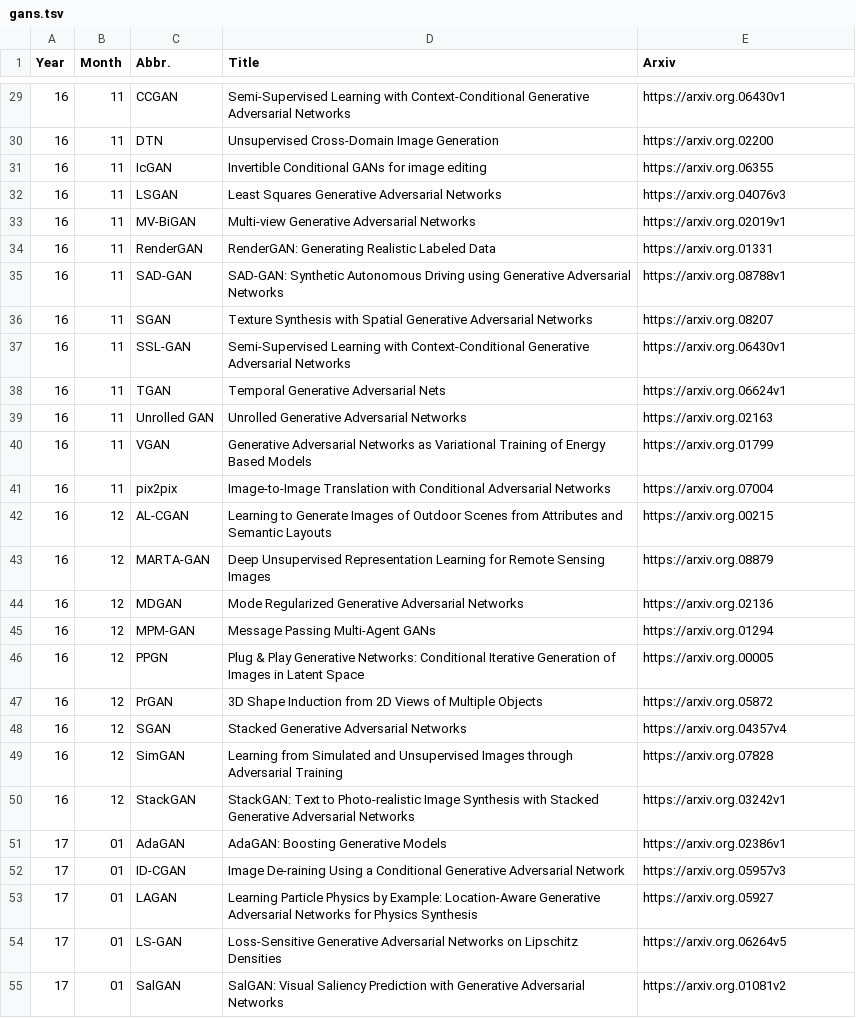
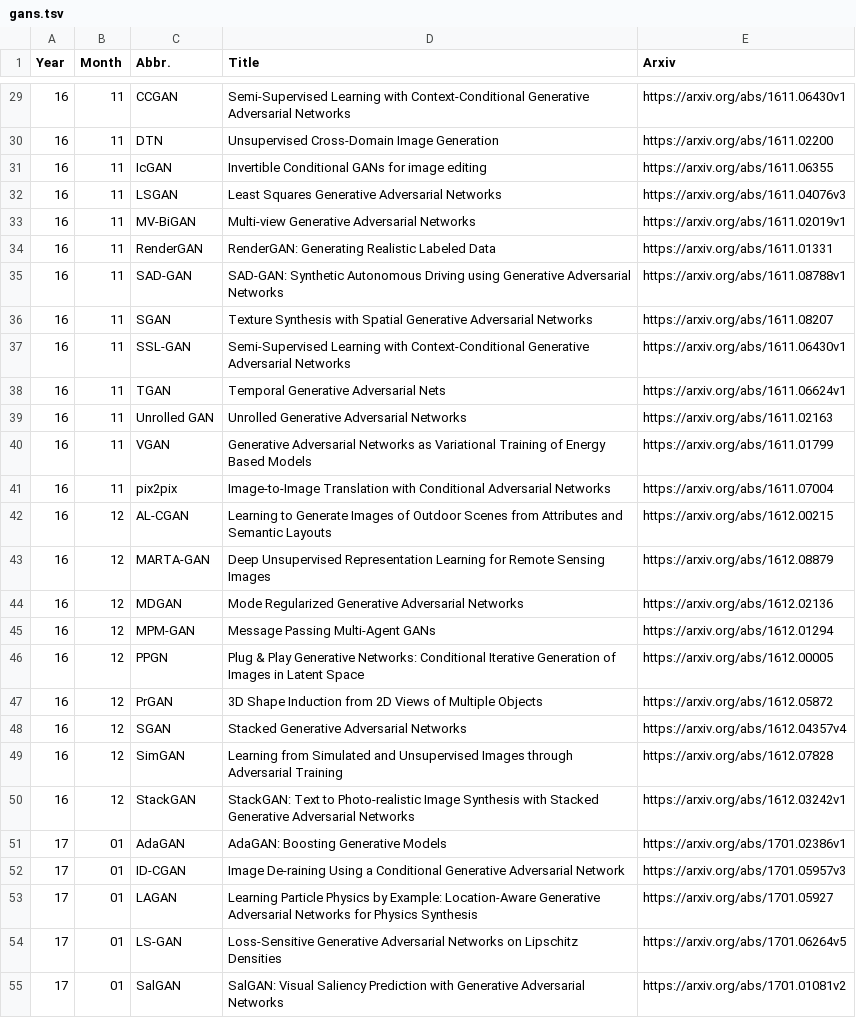
Before and after one commit to hindupuravinash/the-gan-zoo, a TSV file: gans.tsv, drawn as a sheet; only a part is shown, gaps mark what is left out; the diff covers the shown part only.

```diff
--- a/gans.tsv
+++ b/gans.tsv
@@ -29,27 +29,27 @@ Year	Month	Abbr.	Title	Arxiv
-16	11	CCGAN	Semi-Supervised Learning with Context-Conditional Generative Adversarial Networks	https://arxiv.org.06430v1
-16	11	DTN	Unsupervised Cross-Domain Image Generation	https://arxiv.org.02200
-16	11	IcGAN	Invertible Conditional GANs for image editing	https://arxiv.org.06355
-16	11	LSGAN	Least Squares Generative Adversarial Networks	https://arxiv.org.04076v3
-16	11	MV-BiGAN	Multi-view Generative Adversarial Networks	https://arxiv.org.02019v1
-16	11	RenderGAN	RenderGAN: Generating Realistic Labeled Data	https://arxiv.org.01331
-16	11	SAD-GAN	SAD-GAN: Synthetic Autonomous Driving using Generative Adversarial Networks	https://arxiv.org.08788v1
-16	11	SGAN	Texture Synthesis with Spatial Generative Adversarial Networks	https://arxiv.org.08207
-16	11	SSL-GAN	Semi-Supervised Learning with Context-Conditional Generative Adversarial Networks	https://arxiv.org.06430v1
-16	11	TGAN	Temporal Generative Adversarial Nets	https://arxiv.org.06624v1
-16	11	Unrolled GAN	Unrolled Generative Adversarial Networks	https://arxiv.org.02163
-16	11	VGAN	Generative Adversarial Networks as Variational Training of Energy Based Models	https://arxiv.org.01799
-16	11	pix2pix	Image-to-Image Translation with Conditional Adversarial Networks	https://arxiv.org.07004
-16	12	AL-CGAN	Learning to Generate Images of Outdoor Scenes from Attributes and Semantic Layouts	https://arxiv.org.00215
-16	12	MARTA-GAN	Deep Unsupervised Representation Learning for Remote Sensing Images	https://arxiv.org.08879
-16	12	MDGAN	Mode Regularized Generative Adversarial Networks	https://arxiv.org.02136
-16	12	MPM-GAN	Message Passing Multi-Agent GANs	https://arxiv.org.01294
-16	12	PPGN	Plug & Play Generative Networks: Conditional Iterative Generation of Images in Latent Space	https://arxiv.org.00005
-16	12	PrGAN	3D Shape Induction from 2D Views of Multiple Objects	https://arxiv.org.05872
-16	12	SGAN	Stacked Generative Adversarial Networks	https://arxiv.org.04357v4
-16	12	SimGAN	Learning from Simulated and Unsupervised Images through Adversarial Training	https://arxiv.org.07828
-16	12	StackGAN	StackGAN: Text to Photo-realistic Image Synthesis with Stacked Generative Adversarial Networks	https://arxiv.org.03242v1
-17	01	AdaGAN	AdaGAN: Boosting Generative Models	https://arxiv.org.02386v1
-17	01	ID-CGAN	Image De-raining Using a Conditional Generative Adversarial Network	https://arxiv.org.05957v3
-17	01	LAGAN	Learning Particle Physics by Example: Location-Aware Generative Adversarial Networks for Physics Synthesis	https://arxiv.org.05927
-17	01	LS-GAN	Loss-Sensitive Generative Adversarial Networks on Lipschitz Densities	https://arxiv.org.06264v5
-17	01	SalGAN	SalGAN: Visual Saliency Prediction with Generative Adversarial Networks	https://arxiv.org.01081v2
+16	11	CCGAN	Semi-Supervised Learning with Context-Conditional Generative Adversarial Networks	https://arxiv.org/abs/1611.06430v1
+16	11	DTN	Unsupervised Cross-Domain Image Generation	https://arxiv.org/abs/1611.02200
+16	11	IcGAN	Invertible Conditional GANs for image editing	https://arxiv.org/abs/1611.06355
+16	11	LSGAN	Least Squares Generative Adversarial Networks	https://arxiv.org/abs/1611.04076v3
+16	11	MV-BiGAN	Multi-view Generative Adversarial Networks	https://arxiv.org/abs/1611.02019v1
+16	11	RenderGAN	RenderGAN: Generating Realistic Labeled Data	https://arxiv.org/abs/1611.01331
+16	11	SAD-GAN	SAD-GAN: Synthetic Autonomous Driving using Generative Adversarial Networks	https://arxiv.org/abs/1611.08788v1
+16	11	SGAN	Texture Synthesis with Spatial Generative Adversarial Networks	https://arxiv.org/abs/1611.08207
+16	11	SSL-GAN	Semi-Supervised Learning with Context-Conditional Generative Adversarial Networks	https://arxiv.org/abs/1611.06430v1
+16	11	TGAN	Temporal Generative Adversarial Nets	https://arxiv.org/abs/1611.06624v1
+16	11	Unrolled GAN	Unrolled Generative Adversarial Networks	https://arxiv.org/abs/1611.02163
+16	11	VGAN	Generative Adversarial Networks as Variational Training of Energy Based Models	https://arxiv.org/abs/1611.01799
+16	11	pix2pix	Image-to-Image Translation with Conditional Adversarial Networks	https://arxiv.org/abs/1611.07004
+16	12	AL-CGAN	Learning to Generate Images of Outdoor Scenes from Attributes and Semantic Layouts	https://arxiv.org/abs/1612.00215
+16	12	MARTA-GAN	Deep Unsupervised Representation Learning for Remote Sensing Images	https://arxiv.org/abs/1612.08879
+16	12	MDGAN	Mode Regularized Generative Adversarial Networks	https://arxiv.org/abs/1612.02136
+16	12	MPM-GAN	Message Passing Multi-Agent GANs	https://arxiv.org/abs/1612.01294
+16	12	PPGN	Plug & Play Generative Networks: Conditional Iterative Generation of Images in Latent Space	https://arxiv.org/abs/1612.00005
+16	12	PrGAN	3D Shape Induction from 2D Views of Multiple Objects	https://arxiv.org/abs/1612.05872
+16	12	SGAN	Stacked Generative Adversarial Networks	https://arxiv.org/abs/1612.04357v4
+16	12	SimGAN	Learning from Simulated and Unsupervised Images through Adversarial Training	https://arxiv.org/abs/1612.07828
+16	12	StackGAN	StackGAN: Text to Photo-realistic Image Synthesis with Stacked Generative Adversarial Networks	https://arxiv.org/abs/1612.03242v1
+17	01	AdaGAN	AdaGAN: Boosting Generative Models	https://arxiv.org/abs/1701.02386v1
+17	01	ID-CGAN	Image De-raining Using a Conditional Generative Adversarial Network	https://arxiv.org/abs/1701.05957v3
+17	01	LAGAN	Learning Particle Physics by Example: Location-Aware Generative Adversarial Networks for Physics Synthesis	https://arxiv.org/abs/1701.05927
+17	01	LS-GAN	Loss-Sensitive Generative Adversarial Networks on Lipschitz Densities	https://arxiv.org/abs/1701.06264v5
+17	01	SalGAN	SalGAN: Visual Saliency Prediction with Generative Adversarial Networks	https://arxiv.org/abs/1701.01081v2
```
Also changed, not shown: 68 edited cells elsewhere in this file.
